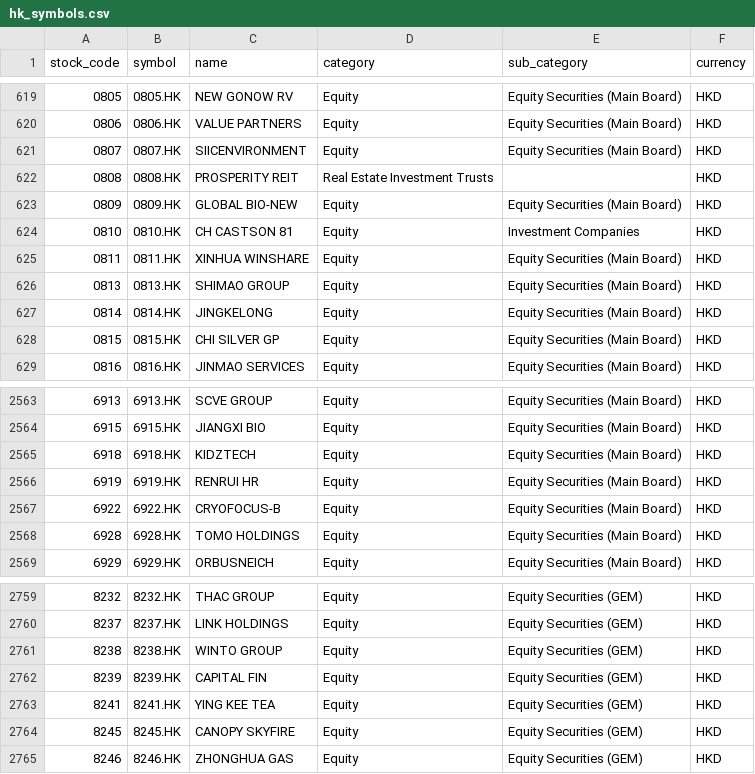
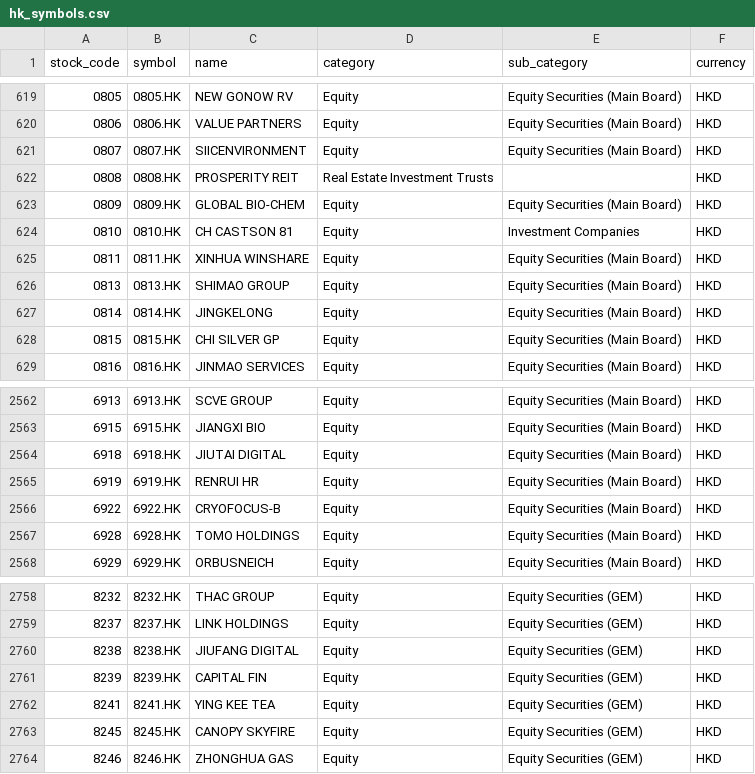
Before and after one commit to ogtyik/hk-data-share, a CSV file: data/universe/hk_symbols.csv, drawn as a sheet; only a part is shown, gaps mark what is left out; the diff covers the shown part only.

```diff
--- a/data/universe/hk_symbols.csv
+++ b/data/universe/hk_symbols.csv
@@ -622,3 +622,3 @@ stock_code,symbol,name,category,sub_category,currency
 0808,0808.HK,PROSPERITY REIT,Real Estate Investment Trusts,,HKD
-0809,0809.HK,GLOBAL BIO-NEW,Equity,Equity Securities (Main Board),HKD
+0809,0809.HK,GLOBAL BIO-CHEM,Equity,Equity Securities (Main Board),HKD
 0810,0810.HK,CH CASTSON 81,Equity,Investment Companies,HKD
@@ -2564,3 +2563,3 @@ stock_code,symbol,name,category,sub_category,currency
 6915,6915.HK,JIANGXI BIO,Equity,Equity Securities (Main Board),HKD
-6918,6918.HK,KIDZTECH,Equity,Equity Securities (Main Board),HKD
+6918,6918.HK,JIUTAI DIGITAL,Equity,Equity Securities (Main Board),HKD
 6919,6919.HK,RENRUI HR,Equity,Equity Securities (Main Board),HKD
@@ -2760,3 +2759,3 @@ stock_code,symbol,name,category,sub_category,currency
 8237,8237.HK,LINK HOLDINGS,Equity,Equity Securities (GEM),HKD
-8238,8238.HK,WINTO GROUP,Equity,Equity Securities (GEM),HKD
+8238,8238.HK,JIUFANG DIGITAL,Equity,Equity Securities (GEM),HKD
 8239,8239.HK,CAPITAL FIN,Equity,Equity Securities (GEM),HKD
```
Also changed, not shown: 1 removed row and 5 edited cells elsewhere in this file, data/universe/monthly_excluded_symbols.csv, 5 other files.
